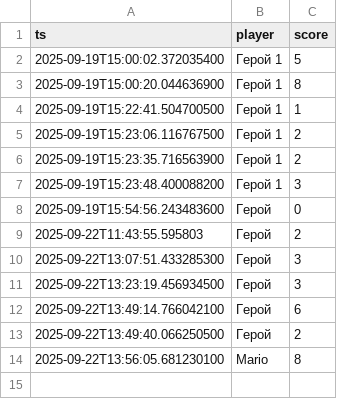
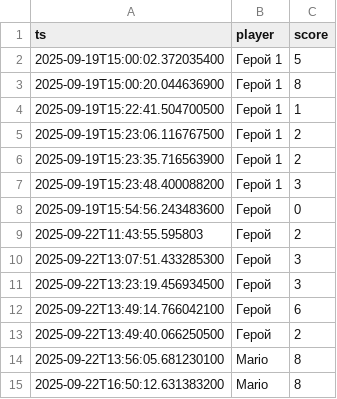
Before and after one commit to Fray725305101/java-console-game-template, a CSV file: scores.csv, drawn as a sheet.

```diff
--- a/scores.csv
+++ b/scores.csv
@@ -14 +14,2 @@ ts,player,score
 2025-09-22T13:56:05.681230100,Mario,8
+2025-09-22T16:50:12.631383200,Mario,8
```
Also changed, not shown: 19 other files.
